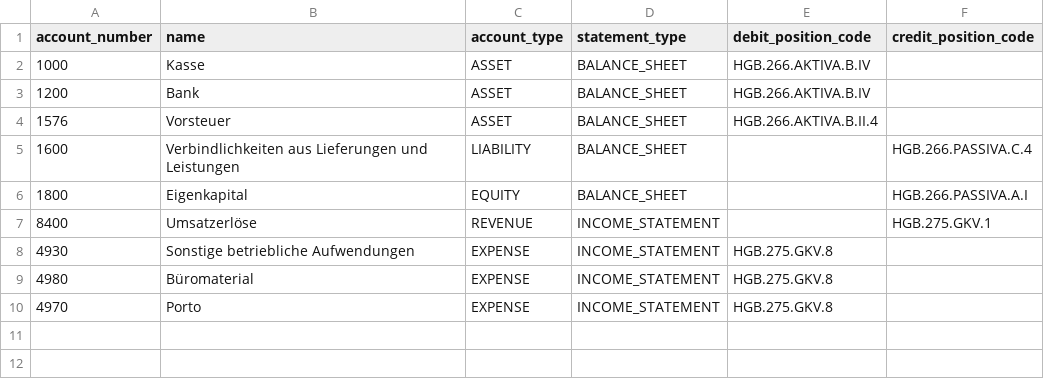
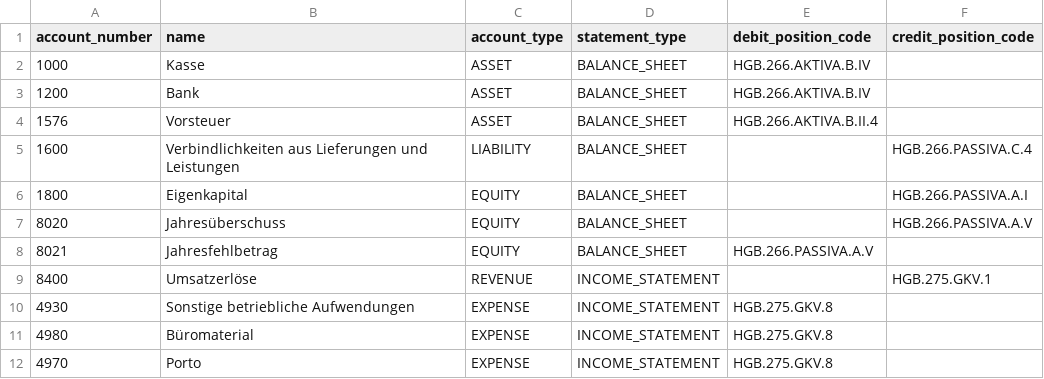
Before and after one commit to ralfcoenen/SimpleOB, a CSV file: src/openbilanz/resources/chart_of_accounts/openbilanz_standard.csv, drawn as a sheet; the diff names each change by its address in the sheet, - before the commit and + after, or states it on an @@ line.

```diff
--- a/src/openbilanz/resources/chart_of_accounts/openbilanz_standard.csv
+++ b/src/openbilanz/resources/chart_of_accounts/openbilanz_standard.csv
+row 7: 8020 | Jahresüberschuss | EQUITY | BALANCE_SHEET |  | HGB.266.PASSIVA.A.V
+row 8: 8021 | Jahresfehlbetrag | EQUITY | BALANCE_SHEET | HGB.266.PASSIVA.A.V
```
Also changed, not shown: 7 other files.
